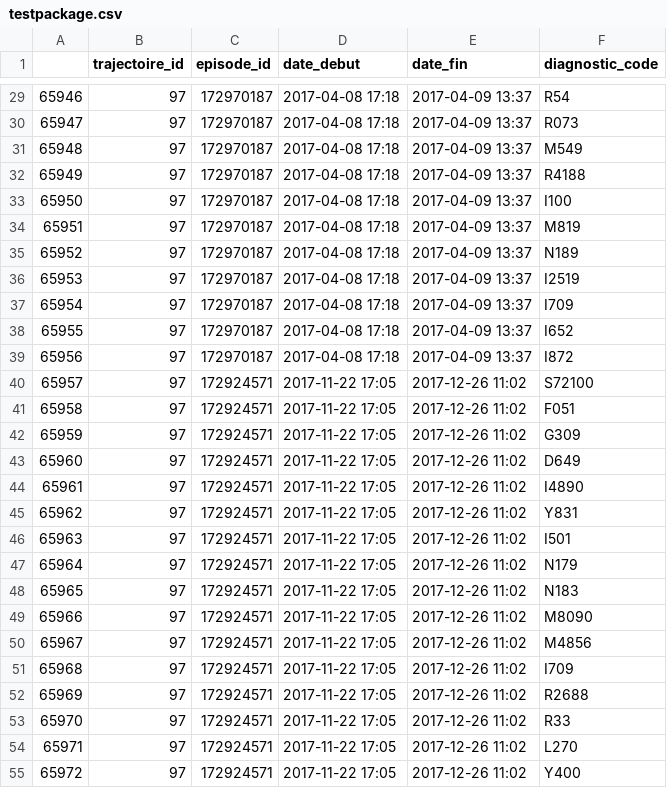
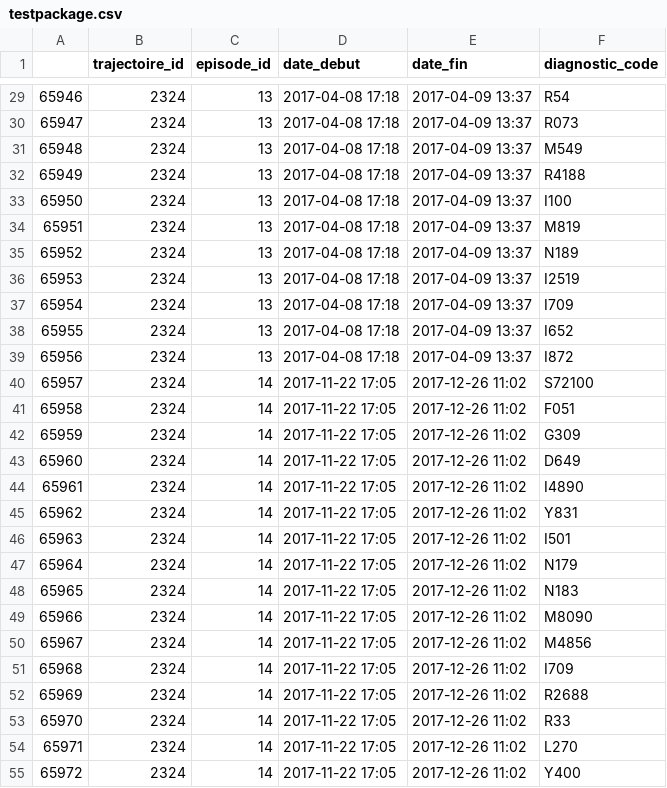
Before and after one commit to bayaniazadeh/LabTNSCPSSPackage, a CSV file: LABTNSCPSS_Data/testpackage.csv, drawn as a sheet; only a part is shown, gaps mark what is left out; the diff covers the shown part only.

```diff
--- a/LABTNSCPSS_Data/testpackage.csv
+++ b/LABTNSCPSS_Data/testpackage.csv
@@ -29,27 +29,27 @@
-65946,97,172970187,2017-04-08 17:18,2017-04-09 13:37,R54
-65947,97,172970187,2017-04-08 17:18,2017-04-09 13:37,R073
-65948,97,172970187,2017-04-08 17:18,2017-04-09 13:37,M549
-65949,97,172970187,2017-04-08 17:18,2017-04-09 13:37,R4188
-65950,97,172970187,2017-04-08 17:18,2017-04-09 13:37,I100
-65951,97,172970187,2017-04-08 17:18,2017-04-09 13:37,M819
-65952,97,172970187,2017-04-08 17:18,2017-04-09 13:37,N189
-65953,97,172970187,2017-04-08 17:18,2017-04-09 13:37,I2519
-65954,97,172970187,2017-04-08 17:18,2017-04-09 13:37,I709
-65955,97,172970187,2017-04-08 17:18,2017-04-09 13:37,I652
-65956,97,172970187,2017-04-08 17:18,2017-04-09 13:37,I872
-65957,97,172924571,2017-11-22 17:05,2017-12-26 11:02,S72100
-65958,97,172924571,2017-11-22 17:05,2017-12-26 11:02,F051
-65959,97,172924571,2017-11-22 17:05,2017-12-26 11:02,G309
-65960,97,172924571,2017-11-22 17:05,2017-12-26 11:02,D649
-65961,97,172924571,2017-11-22 17:05,2017-12-26 11:02,I4890
-65962,97,172924571,2017-11-22 17:05,2017-12-26 11:02,Y831
-65963,97,172924571,2017-11-22 17:05,2017-12-26 11:02,I501
-65964,97,172924571,2017-11-22 17:05,2017-12-26 11:02,N179
-65965,97,172924571,2017-11-22 17:05,2017-12-26 11:02,N183
-65966,97,172924571,2017-11-22 17:05,2017-12-26 11:02,M8090
-65967,97,172924571,2017-11-22 17:05,2017-12-26 11:02,M4856
-65968,97,172924571,2017-11-22 17:05,2017-12-26 11:02,I709
-65969,97,172924571,2017-11-22 17:05,2017-12-26 11:02,R2688
-65970,97,172924571,2017-11-22 17:05,2017-12-26 11:02,R33
-65971,97,172924571,2017-11-22 17:05,2017-12-26 11:02,L270
-65972,97,172924571,2017-11-22 17:05,2017-12-26 11:02,Y400
+65946,2324,13,2017-04-08 17:18,2017-04-09 13:37,R54
+65947,2324,13,2017-04-08 17:18,2017-04-09 13:37,R073
+65948,2324,13,2017-04-08 17:18,2017-04-09 13:37,M549
+65949,2324,13,2017-04-08 17:18,2017-04-09 13:37,R4188
+65950,2324,13,2017-04-08 17:18,2017-04-09 13:37,I100
+65951,2324,13,2017-04-08 17:18,2017-04-09 13:37,M819
+65952,2324,13,2017-04-08 17:18,2017-04-09 13:37,N189
+65953,2324,13,2017-04-08 17:18,2017-04-09 13:37,I2519
+65954,2324,13,2017-04-08 17:18,2017-04-09 13:37,I709
+65955,2324,13,2017-04-08 17:18,2017-04-09 13:37,I652
+65956,2324,13,2017-04-08 17:18,2017-04-09 13:37,I872
+65957,2324,14,2017-11-22 17:05,2017-12-26 11:02,S72100
+65958,2324,14,2017-11-22 17:05,2017-12-26 11:02,F051
+65959,2324,14,2017-11-22 17:05,2017-12-26 11:02,G309
+65960,2324,14,2017-11-22 17:05,2017-12-26 11:02,D649
+65961,2324,14,2017-11-22 17:05,2017-12-26 11:02,I4890
+65962,2324,14,2017-11-22 17:05,2017-12-26 11:02,Y831
+65963,2324,14,2017-11-22 17:05,2017-12-26 11:02,I501
+65964,2324,14,2017-11-22 17:05,2017-12-26 11:02,N179
+65965,2324,14,2017-11-22 17:05,2017-12-26 11:02,N183
+65966,2324,14,2017-11-22 17:05,2017-12-26 11:02,M8090
+65967,2324,14,2017-11-22 17:05,2017-12-26 11:02,M4856
+65968,2324,14,2017-11-22 17:05,2017-12-26 11:02,I709
+65969,2324,14,2017-11-22 17:05,2017-12-26 11:02,R2688
+65970,2324,14,2017-11-22 17:05,2017-12-26 11:02,R33
+65971,2324,14,2017-11-22 17:05,2017-12-26 11:02,L270
+65972,2324,14,2017-11-22 17:05,2017-12-26 11:02,Y400
```
Also changed, not shown: 66 edited cells elsewhere in this file, 25 other files.
